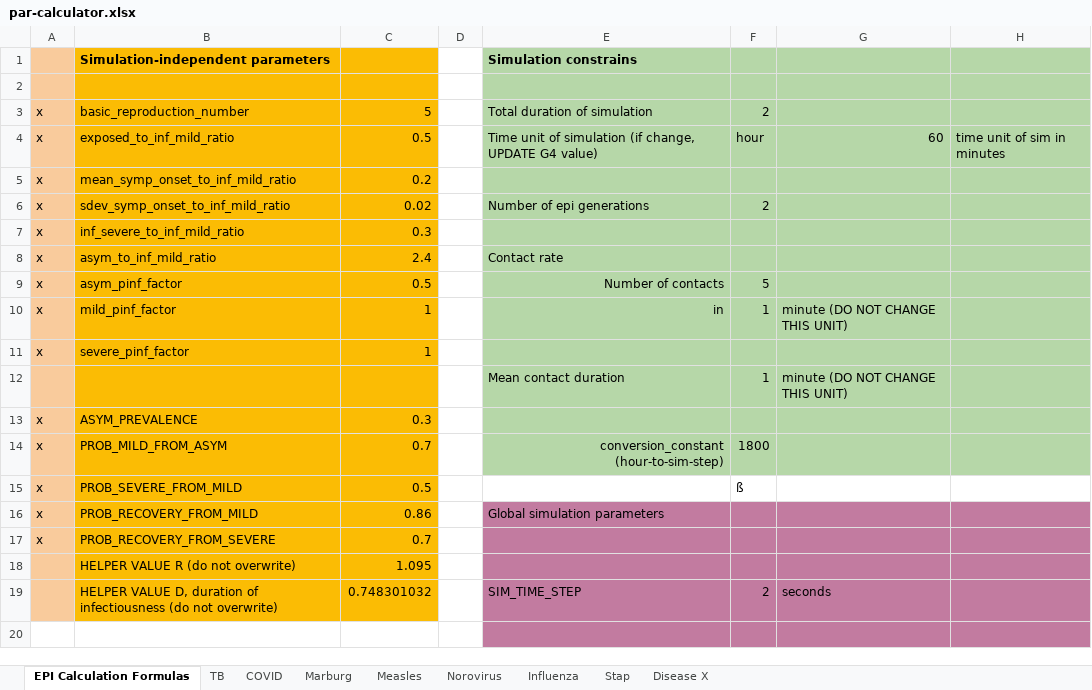
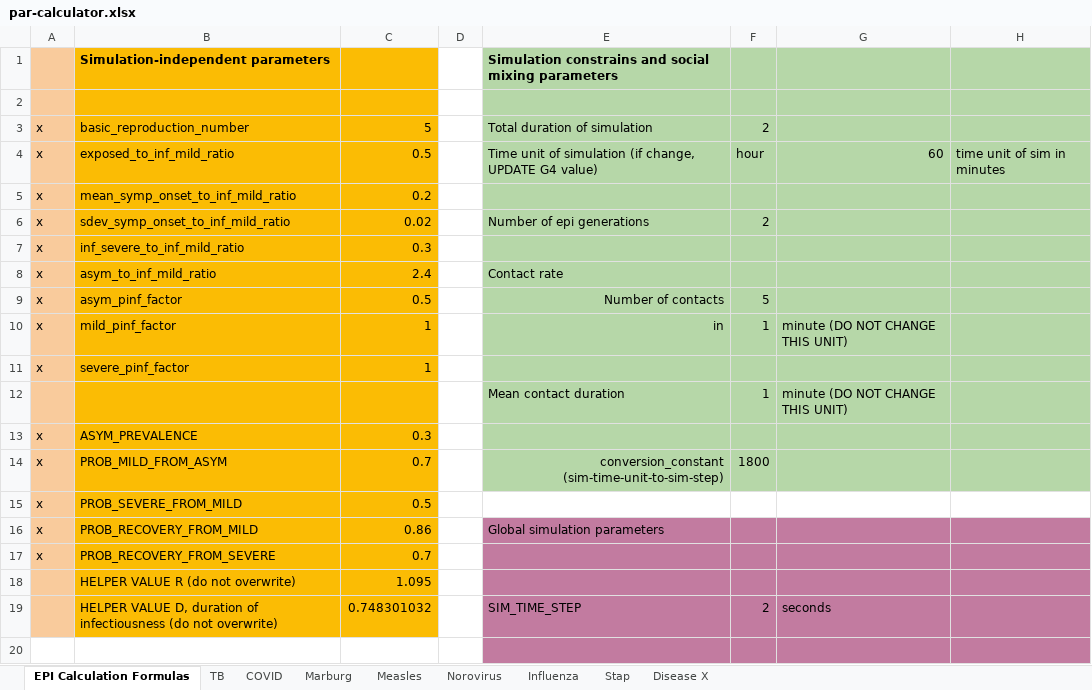
Before and after one commit to colabobio/oo-parameters, an Excel workbook: par-calculator.xlsx, sheet EPI Calculation Formulas, drawn as a sheet; only a part is shown; values as stored, in another font and other column widths than the file's, no borders; the diff names each change by its address in the sheet, - before the commit and + after, or states it on an @@ line.

Commit message:
formatting

```diff
--- a/par-calculator.xlsx (sheet EPI Calculation Formulas)
+++ b/par-calculator.xlsx (sheet EPI Calculation Formulas)
-E1: Simulation constrains
+E1: Simulation constrains and social mixing parameters
-E14: conversion_constant (hour-to-sim-step)
+E14: conversion_constant (sim-time-unit-to-sim-step)
-F15: ß
+F15: (empty)
```
